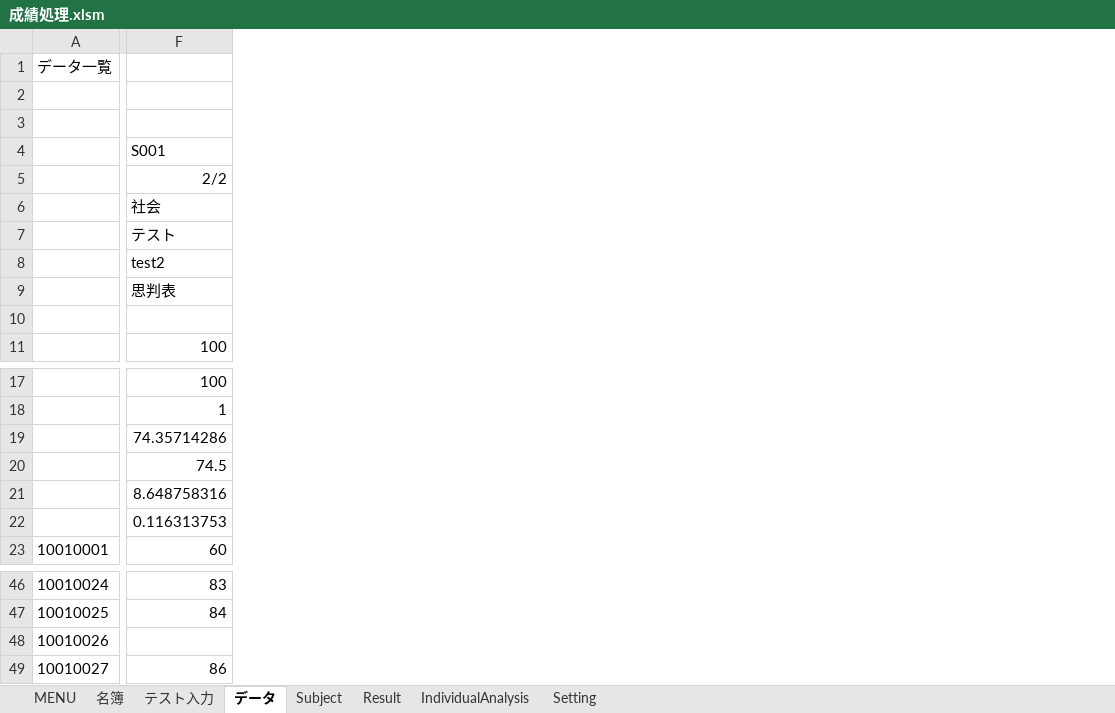
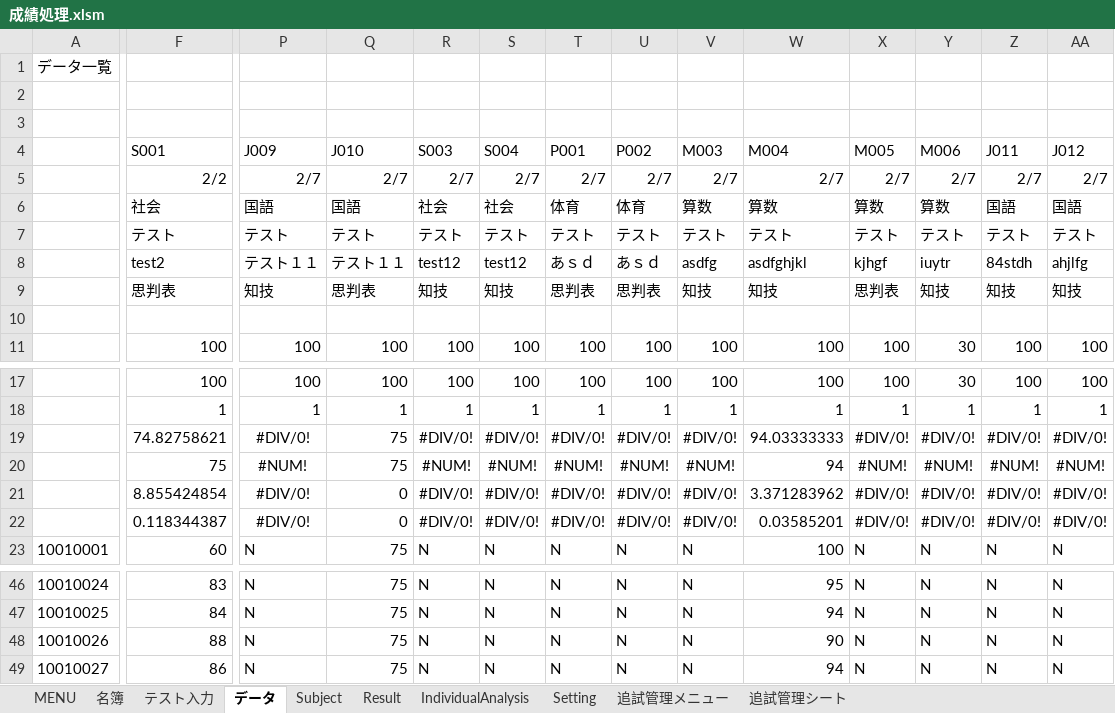
Before and after one commit to KenichiroY/GradeProcessing, an Excel workbook: 成績処理.xlsm, sheet データ, drawn as a sheet; only a part is shown, gaps mark what is left out; values as stored, in another font and other column widths than the file's, no borders; charts and pictures not drawn; the diff covers the shown part only; the diff names each change by its address in the sheet, - before the commit and + after, or states it on an @@ line.

```diff
--- a/成績処理.xlsm (sheet データ)
+++ b/成績処理.xlsm (sheet データ)
+sheet tab: 追試管理メニュー
+sheet tab: 追試管理シート
+column P (J009), rows 5-11: 2/7 | 国語 | テスト | テスト１１ | 知技 |  | 100; rows 17-23: 100 | 1 | #DIV/0! | #NUM! | #DIV/0! | #DIV/0! | N; rows 46-49: all N
+column Q (J010), rows 5-11: 2/7 | 国語 | テスト | テスト１１ | 思判表 |  | 100; rows 17-23: 100 | 1 | 75 | 75 | 0 | 0 | 75; rows 46-49: all 75
+column R (S003), rows 5-11: 2/7 | 社会 | テスト | test12 | 知技 |  | 100; rows 17-23: 100 | 1 | #DIV/0! | #NUM! | #DIV/0! | #DIV/0! | N; rows 46-49: all N
+column S (S004), rows 5-11: 2/7 | 社会 | テスト | test12 | 知技 |  | 100; rows 17-23: 100 | 1 | #DIV/0! | #NUM! | #DIV/0! | #DIV/0! | N; rows 46-49: all N
+column T (P001), rows 5-11: 2/7 | 体育 | テスト | あｓｄ | 思判表 |  | 100; rows 17-23: 100 | 1 | #DIV/0! | #NUM! | #DIV/0! | #DIV/0! | N; rows 46-49: all N
+column U (P002), rows 5-11: 2/7 | 体育 | テスト | あｓｄ | 思判表 |  | 100; rows 17-23: 100 | 1 | #DIV/0! | #NUM! | #DIV/0! | #DIV/0! | N; rows 46-49: all N
+column V (M003), rows 5-11: 2/7 | 算数 | テスト | asdfg | 知技 |  | 100; rows 17-23: 100 | 1 | #DIV/0! | #NUM! | #DIV/0! | #DIV/0! | N; rows 46-49: all N
+column W (M004), rows 5-11: 2/7 | 算数 | テスト | asdfghjkl | 知技 |  | 100; rows 17-23: 100 | 1 | 94.03333333 | 94 | 3.371283962 | 0.03585201 | 100; rows 46-49: 95 | 94 | 90 | 94
+column X (M005), rows 5-11: 2/7 | 算数 | テスト | kjhgf | 思判表 |  | 100; rows 17-23: 100 | 1 | #DIV/0! | #NUM! | #DIV/0! | #DIV/0! | N; rows 46-49: all N
+column Y (M006), rows 5-11: 2/7 | 算数 | テスト | iuytr | 知技 |  | 30; rows 17-23: 30 | 1 | #DIV/0! | #NUM! | #DIV/0! | #DIV/0! | N; rows 46-49: all N
+column Z (J011), rows 5-11: 2/7 | 国語 | テスト | 84stdh | 知技 |  | 100; rows 17-23: 100 | 1 | #DIV/0! | #NUM! | #DIV/0! | #DIV/0! | N; rows 46-49: all N
+column AA (J012), rows 5-11: 2/7 | 国語 | テスト | ahjlfg | 知技 |  | 100; rows 17-23: 100 | 1 | #DIV/0! | #NUM! | #DIV/0! | #DIV/0! | N; rows 46-49: all N
-F19 (S001): 74.35714286
+F19 (S001): 74.82758621
-F20 (S001): 74.5
+F20 (S001): 75
-F21 (S001): 8.648758316
+F21 (S001): 8.855424854
-F22 (S001): 0.116313753
+F22 (S001): 0.118344387
-F48 (S001): (empty)
+F48 (S001): 88
```
Also changed, not shown: 1 added column elsewhere in this sheet, sheet テスト入力, sheet MENU, sheet Setting, sheet Subject, hidden cells, charts or pictures, 6 other files.
